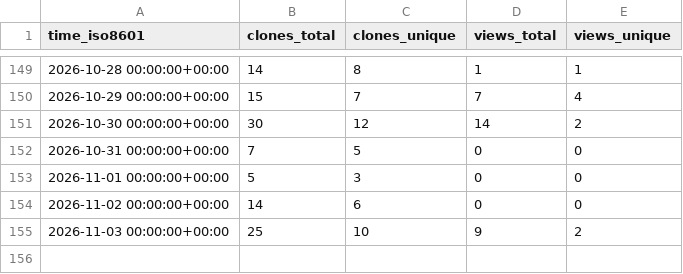
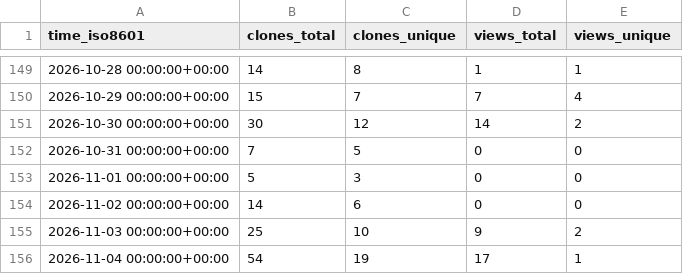
Before and after one commit to caya8205-2/noctune, a CSV file: caya8205-2/noctune/ghrs-data/views_clones_aggregate.csv, drawn as a sheet; only a part is shown, gaps mark what is left out.

```diff
--- a/caya8205-2/noctune/ghrs-data/views_clones_aggregate.csv
+++ b/caya8205-2/noctune/ghrs-data/views_clones_aggregate.csv
@@ -155 +155,2 @@ time_iso8601,clones_total,clones_unique,views_total,views_unique
 2026-11-03 00:00:00+00:00,25,10,9,2
+2026-11-04 00:00:00+00:00,54,19,17,1
```
Also changed, not shown: 1 other file.
